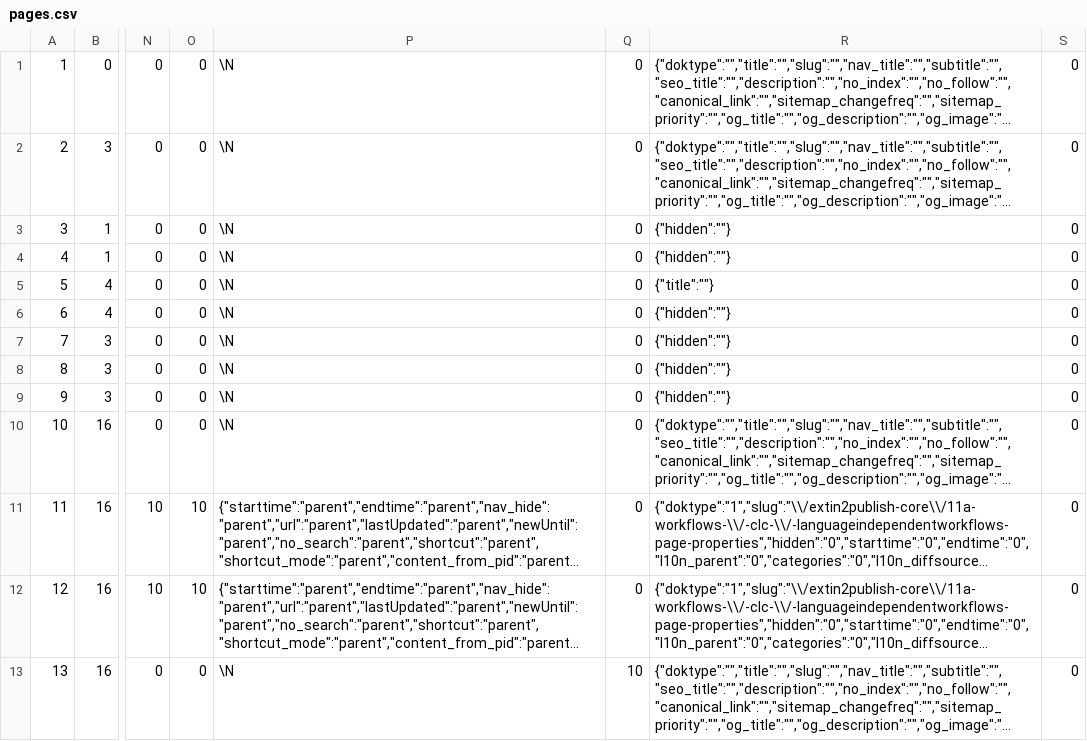
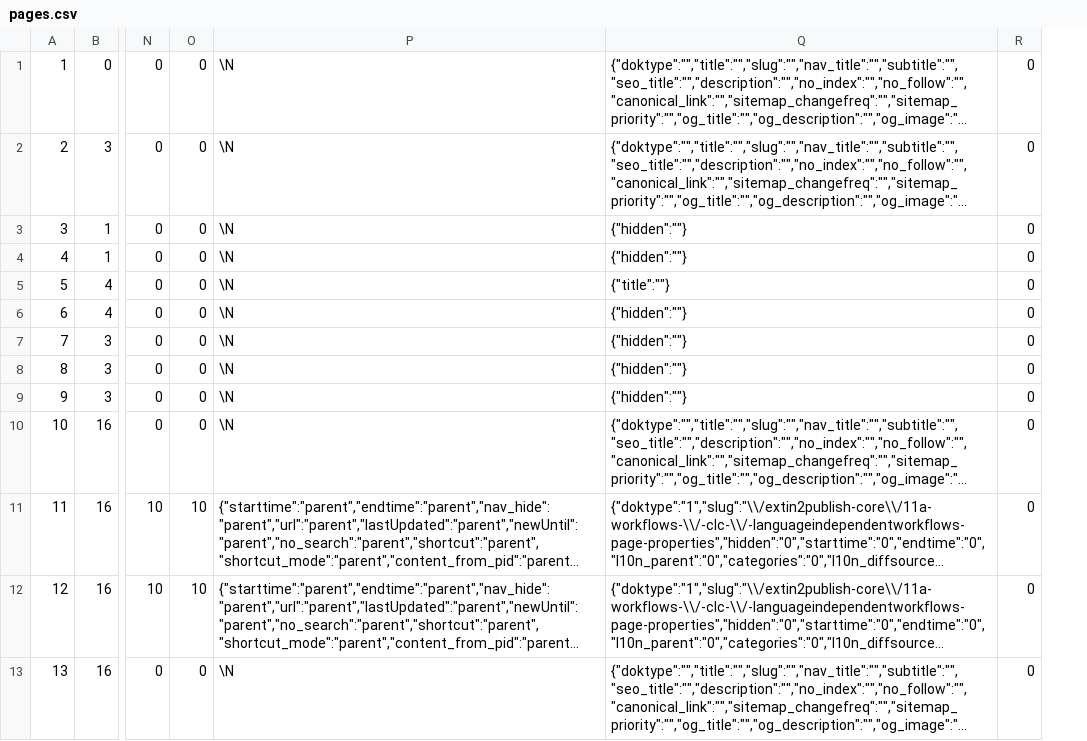
Before and after one commit to in2code-de/in2publish_core, a CSV file: .project/data/dumps/foreign/pages.csv, drawn as a sheet; only a part is shown, gaps mark what is left out; long unchanged cells end in …; the diff names each change by its address in the sheet, - before the commit and + after, or states it on an @@ line.

```diff
--- a/.project/data/dumps/foreign/pages.csv
+++ b/.project/data/dumps/foreign/pages.csv
-column Q, rows 1-13: 0 | 0 | 0 | 0 | 0 | 0 | 0 | 0 | 0 | 0 | 0 | 0 | 10
```
Also changed, not shown: .project/data/dumps/foreign/sys_file_metadata.csv, .project/data/dumps/foreign/tt_content.csv, 16 other files.
